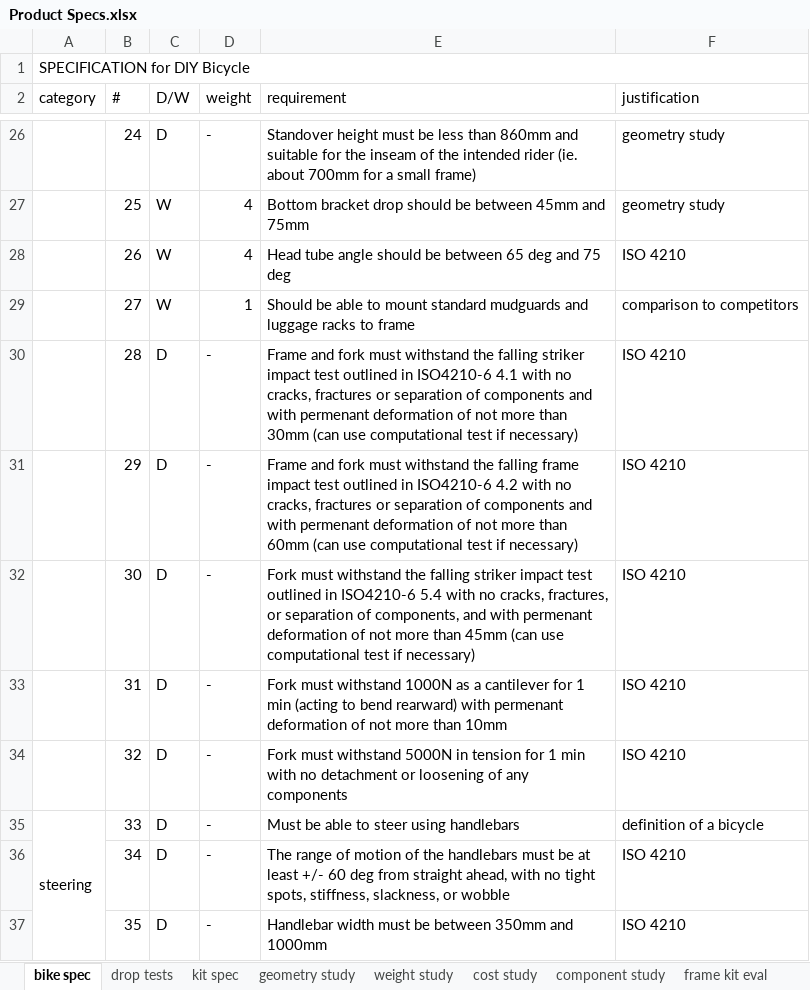
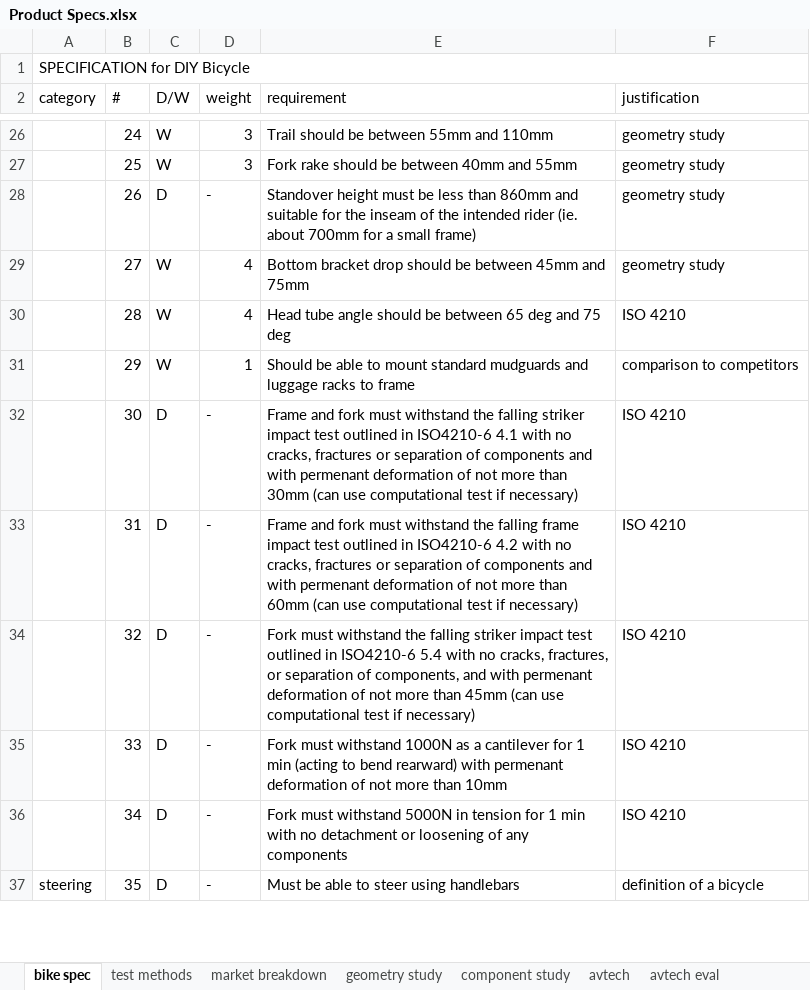
Before and after one commit to hannahrosen57/AdjustaBike-2.0, an Excel workbook: clutter/Product Specs.xlsx, sheet bike spec, drawn as a sheet; only a part is shown, gaps mark what is left out; values as stored, in another font and other column widths than the file's, no cell formats; removed rows and columns are numbered as before the commit, all else as after; the diff covers the shown part only; the diff names each change by its address in the sheet, - before the commit and + after, or states it on an @@ line.

```diff
--- a/clutter/Product Specs.xlsx (sheet bike spec)
+++ b/clutter/Product Specs.xlsx (sheet bike spec)
-sheet tab: drop tests
+sheet tab: test methods
-sheet tab: frame kit eval
+sheet tab: avtech eval
@@ sheet tab hidden: kit spec @@
-sheet tab: weight study
-sheet tab: cost study
+sheet tab: market breakdown
+sheet tab: avtech
-C26 (D/W): D
+C26 (D/W): W
-D26 (weight): -
+D26 (weight): 3
-E26 (requirement): Standover height must be less than 860mm and suitable for the inseam of the intended rider (ie. about 700mm for a small frame)
+E26 (requirement): Trail should be between 55mm and 110mm
-D27 (weight): 4
+D27 (weight): 3
-E27 (requirement): Bottom bracket drop should be between 45mm and 75mm
+E27 (requirement): Fork rake should be between 40mm and 55mm
-C28 (D/W): W
+C28 (D/W): D
-D28 (weight): 4
+D28 (weight): -
-E28 (requirement): Head tube angle should be between 65 deg and 75 deg
+E28 (requirement): Standover height must be less than 860mm and suitable for the inseam of the intended rider (ie. about 700mm for a small frame)
-F28 (justification): ISO 4210
+F28 (justification): geometry study
-D29 (weight): 1
+D29 (weight): 4
-E29 (requirement): Should be able to mount standard mudguards and luggage racks to frame
+E29 (requirement): Bottom bracket drop should be between 45mm and 75mm
-F29 (justification): comparison to competitors
+F29 (justification): geometry study
-C30:C31 (D/W): D
+C30:C31 (D/W): W
-D30 (weight): -
+D30 (weight): 4
-E30 (requirement): Frame and fork must withstand the falling striker impact test outlined in ISO4210-6 4.1 with no cracks, fractures or separation of components and with permenant deformation of not more than 30mm (can use computational test if necessary)
+E30 (requirement): Head tube angle should be between 65 deg and 75 deg
-D31 (weight): -
+D31 (weight): 1
-E31 (requirement): Frame and fork must withstand the falling frame impact test outlined in ISO4210-6 4.2 with no cracks, fractures or separation of components and with permenant deformation of not more than 60mm (can use computational test if necessary)
+E31 (requirement): Should be able to mount standard mudguards and luggage racks to frame
-F31 (justification): ISO 4210
+F31 (justification): comparison to competitors
-E32 (requirement): Fork must withstand the falling striker impact test outlined in ISO4210-6 5.4 with no cracks, fractures, or separation of components, and with permenant deformation of not more than 45mm (can use…
+E32 (requirement): Frame and fork must withstand the falling striker impact test outlined in ISO4210-6 4.1 with no cracks, fractures or separation of components and with permenant deformation of not more than 30mm (can use…
-E33 (requirement): Fork must withstand 1000N as a cantilever for 1 min (acting to bend rearward) with permenant deformation of not more than 10mm
+E33 (requirement): Frame and fork must withstand the falling frame impact test outlined in ISO4210-6 4.2 with no cracks, fractures or separation of components and with permenant deformation of not more than 60mm (can use computational test if necessary)
-E34 (requirement): …must withstand 5000N in tension for 1 min with no detachment or loosening of any components
+E34 (requirement): …must withstand the falling striker impact test outlined in ISO4210-6 5.4 with no cracks, fractures, or separation of components, and with permenant deformation of not more than 45mm (can use computational test if necessary)
-A35 (category): steering
+A35 (category): (empty)
-A35:A43 merged
-E35 (requirement): Must be able to steer using handlebars
+E35 (requirement): Fork must withstand 1000N as a cantilever for 1 min (acting to bend rearward) with permenant deformation of not more than 10mm
-F35 (justification): definition of a bicycle
+F35 (justification): ISO 4210
-E36 (requirement): The range of motion of the handlebars must be at least +/- 60 deg from straight ahead, with no tight spots, stiffness, slackness, or wobble
+E36 (requirement): Fork must withstand 5000N in tension for 1 min with no detachment or loosening of any components
-A37 (category): (empty)
+A37 (category): steering
+A37:A45 merged
-E37 (requirement): Handlebar width must be between 350mm and 1000mm
+E37 (requirement): Must be able to steer using handlebars
-F37 (justification): ISO 4210
+F37 (justification): definition of a bicycle
```
Also changed, not shown: 2 added rows, 220 edited cells and merged cells elsewhere in this sheet, sheet test methods, sheet avtech eval, cell formats.
